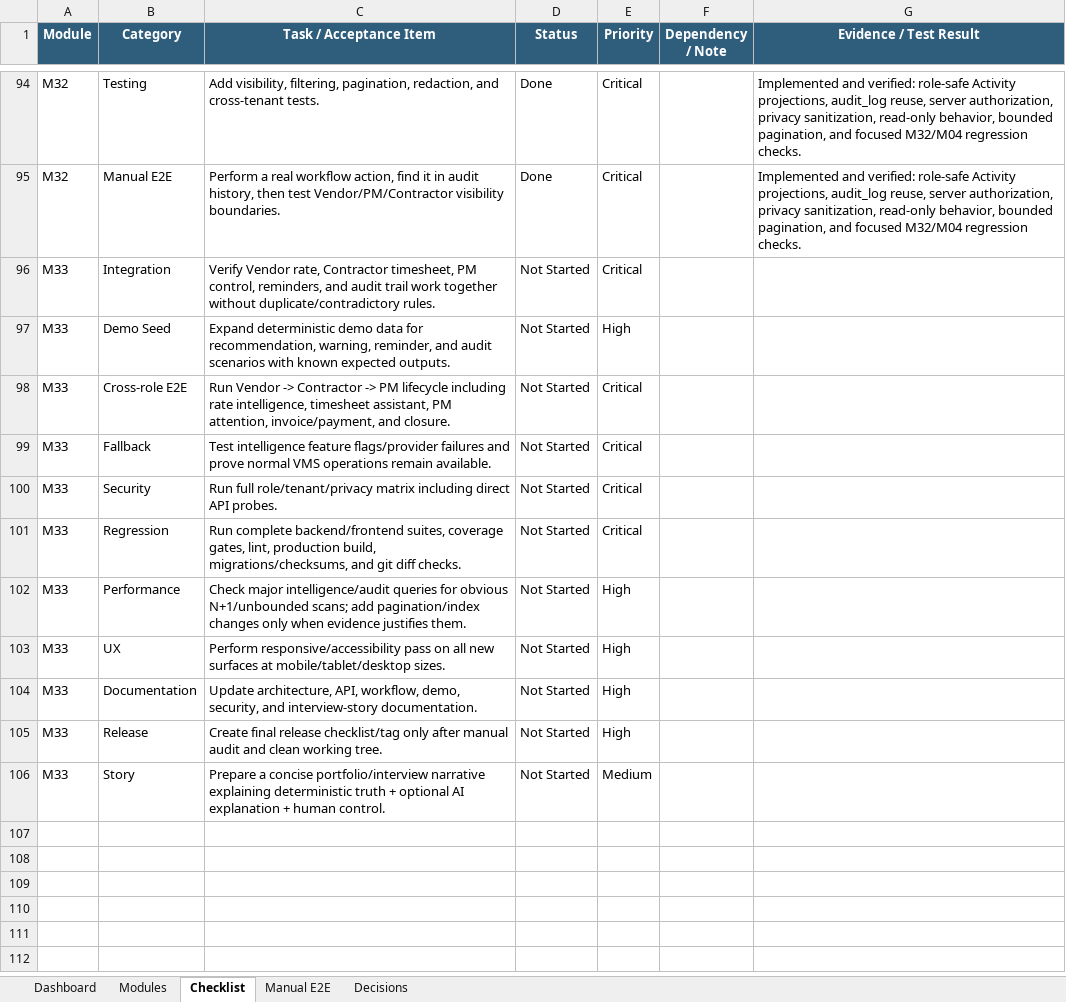
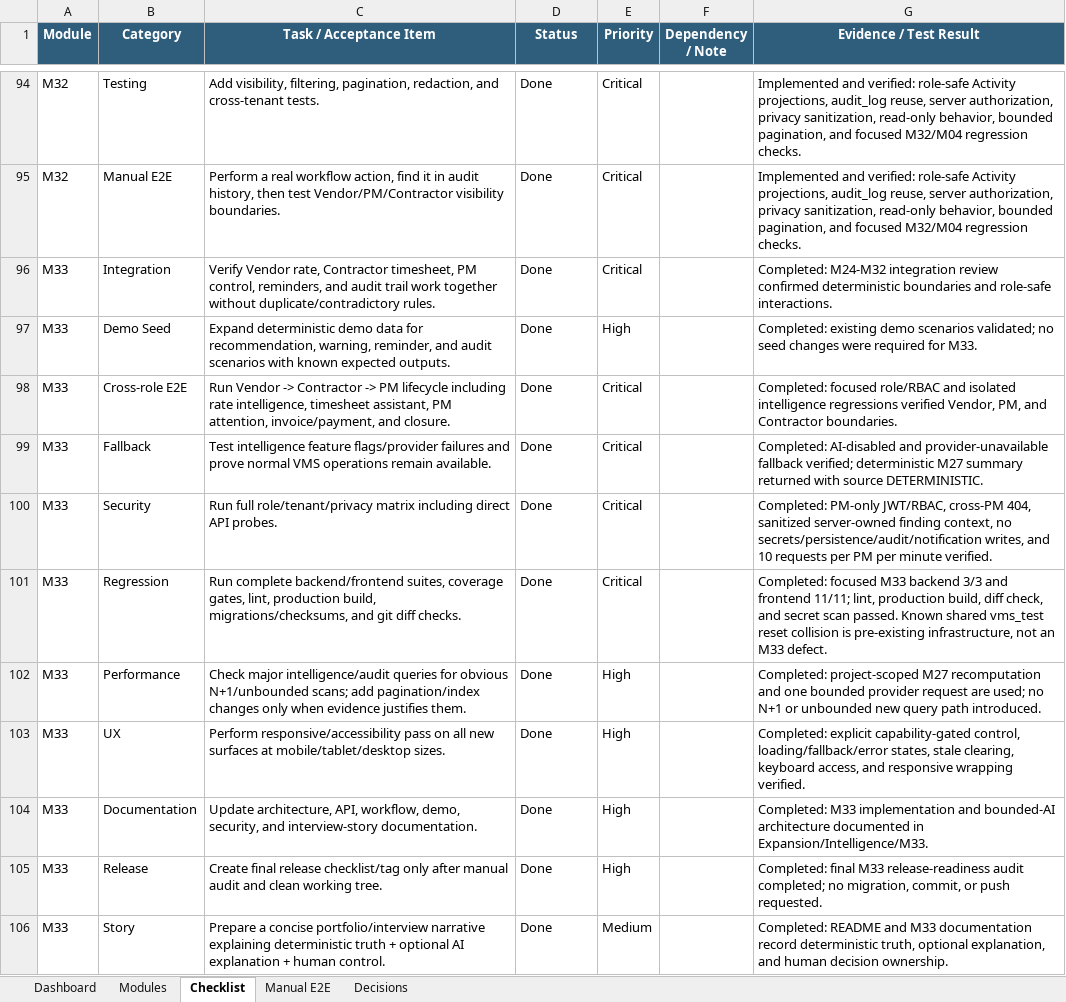
Before and after one commit to nareshjo001/workday, an Excel workbook: Expansion/Intelligence/Workday_VMS_Decision_Intelligence_Expansion_Tracker.xlsx, sheet Checklist, drawn as a sheet; only a part is shown, gaps mark what is left out; values as stored, in another font and other column widths than the file's, no borders; conditional formats and table styles not drawn; the diff names each change by its address in the sheet, - before the commit and + after, or states it on an @@ line.

Commit message:
feat(intelligence): complete bounded AI integration and hardening

```diff
--- a/Expansion/Intelligence/Workday_VMS_Decision_Intelligence_Expansion_Tracker.xlsx (sheet Checklist)
+++ b/Expansion/Intelligence/Workday_VMS_Decision_Intelligence_Expansion_Tracker.xlsx (sheet Checklist)
-D96:D106 (Status): Not Started
+D96:D106 (Status): Done
-G96 (Evidence / Test Result): (empty)
+G96 (Evidence / Test Result): Completed: M24-M32 integration review confirmed deterministic boundaries and role-safe interactions.
-G97 (Evidence / Test Result): (empty)
+G97 (Evidence / Test Result): Completed: existing demo scenarios validated; no seed changes were required for M33.
-G98 (Evidence / Test Result): (empty)
+G98 (Evidence / Test Result): Completed: focused role/RBAC and isolated intelligence regressions verified Vendor, PM, and Contractor boundaries.
-G99 (Evidence / Test Result): (empty)
+G99 (Evidence / Test Result): Completed: AI-disabled and provider-unavailable fallback verified; deterministic M27 summary returned with source DETERMINISTIC.
-G100 (Evidence / Test Result): (empty)
+G100 (Evidence / Test Result): Completed: PM-only JWT/RBAC, cross-PM 404, sanitized server-owned finding context, no secrets/persistence/audit/notification writes, and 10 requests per PM per minute verified.
-G101 (Evidence / Test Result): (empty)
+G101 (Evidence / Test Result): Completed: focused M33 backend 3/3 and frontend 11/11; lint, production build, diff check, and secret scan passed. Known shared vms_test reset collision is pre-existing infrastructure, not an M33 defect.
-G102 (Evidence / Test Result): (empty)
+G102 (Evidence / Test Result): Completed: project-scoped M27 recomputation and one bounded provider request are used; no N+1 or unbounded new query path introduced.
-G103 (Evidence / Test Result): (empty)
+G103 (Evidence / Test Result): Completed: explicit capability-gated control, loading/fallback/error states, stale clearing, keyboard access, and responsive wrapping verified.
-G104 (Evidence / Test Result): (empty)
+G104 (Evidence / Test Result): Completed: M33 implementation and bounded-AI architecture documented in Expansion/Intelligence/M33.
-G105 (Evidence / Test Result): (empty)
+G105 (Evidence / Test Result): Completed: final M33 release-readiness audit completed; no migration, commit, or push requested.
-G106 (Evidence / Test Result): (empty)
+G106 (Evidence / Test Result): Completed: README and M33 documentation record deterministic truth, optional explanation, and human decision ownership.
```
Also changed, not shown: sheet Manual E2E, sheet Modules, sheet Dashboard, 16 other files.
